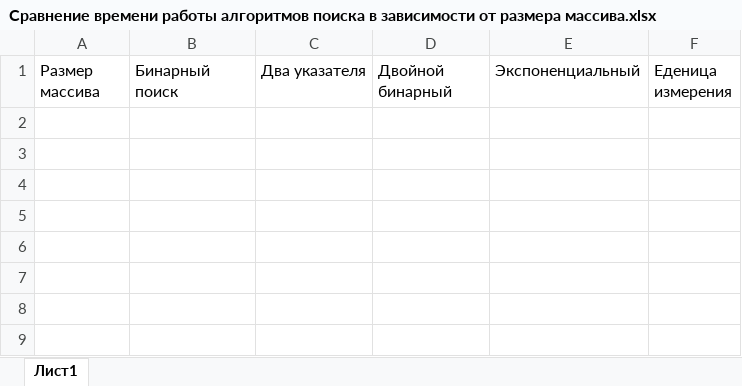
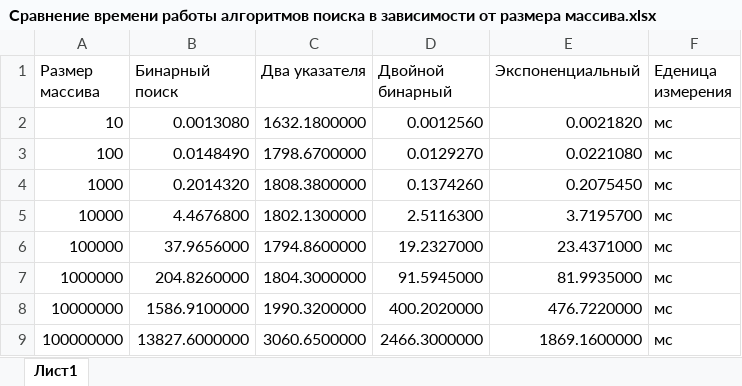
Before and after one commit to Shnook0/Lab1-algorithms, an Excel workbook: Сравнение времени работы алгоритмов поиска в зависимости от размера массива.xlsx, sheet Лист1, drawn as a sheet; values as stored, in another font and other column widths than the file's, no borders; charts and pictures not drawn; the diff names each change by its address in the sheet, - before the commit and + after, or states it on an @@ line.

```diff
--- a/Сравнение времени работы алгоритмов поиска в зависимости от размера массива.xlsx (sheet Лист1)
+++ b/Сравнение времени работы алгоритмов поиска в зависимости от размера массива.xlsx (sheet Лист1)
+row 2: 10 | 0.0013080 | 1632.1800000 | 0.0012560 | 0.0021820 | мс
+row 3: 100 | 0.0148490 | 1798.6700000 | 0.0129270 | 0.0221080 | мс
+row 4: 1000 | 0.2014320 | 1808.3800000 | 0.1374260 | 0.2075450 | мс
+row 5: 10000 | 4.4676800 | 1802.1300000 | 2.5116300 | 3.7195700 | мс
+row 6: 100000 | 37.9656000 | 1794.8600000 | 19.2327000 | 23.4371000 | мс
+row 7: 1000000 | 204.8260000 | 1804.3000000 | 91.5945000 | 81.9935000 | мс
+row 8: 10000000 | 1586.9100000 | 1990.3200000 | 400.2020000 | 476.7220000 | мс
+row 9: 100000000 | 13827.6000000 | 3060.6500000 | 2466.3000000 | 1869.1600000 | мс
```
Also changed, not shown: charts or pictures, 8 other files.
